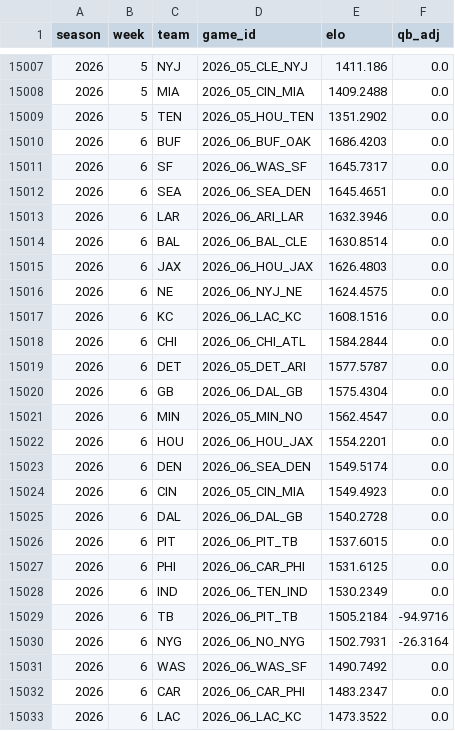
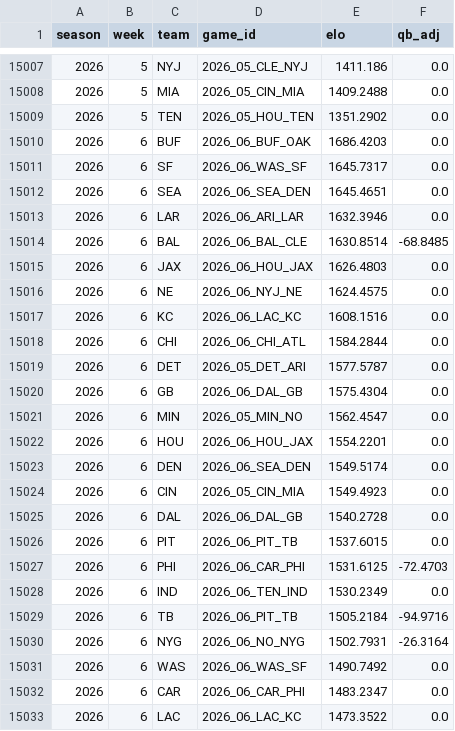
Before and after one commit to greerreNFL/nfelounits, a CSV file: Output/elo.csv, drawn as a sheet; only a part is shown, gaps mark what is left out; the diff covers the shown part only.

Commit message:
Automated Update - Week 7, 2026

```diff
--- a/Output/elo.csv
+++ b/Output/elo.csv
@@ -15013,3 +15013,3 @@ season,week,team,game_id,elo,qb_adj
 2026,6,LAR,2026_06_ARI_LAR,1632.3946,0.0
-2026,6,BAL,2026_06_BAL_CLE,1630.8514,0.0
+2026,6,BAL,2026_06_BAL_CLE,1630.8514,-68.8485
 2026,6,JAX,2026_06_HOU_JAX,1626.4803,0.0
@@ -15026,3 +15026,3 @@ season,week,team,game_id,elo,qb_adj
 2026,6,PIT,2026_06_PIT_TB,1537.6015,0.0
-2026,6,PHI,2026_06_CAR_PHI,1531.6125,0.0
+2026,6,PHI,2026_06_CAR_PHI,1531.6125,-72.4703
 2026,6,IND,2026_06_TEN_IND,1530.2349,0.0
```
Also changed, not shown: 32 added rows elsewhere in this file, 4 other files.
